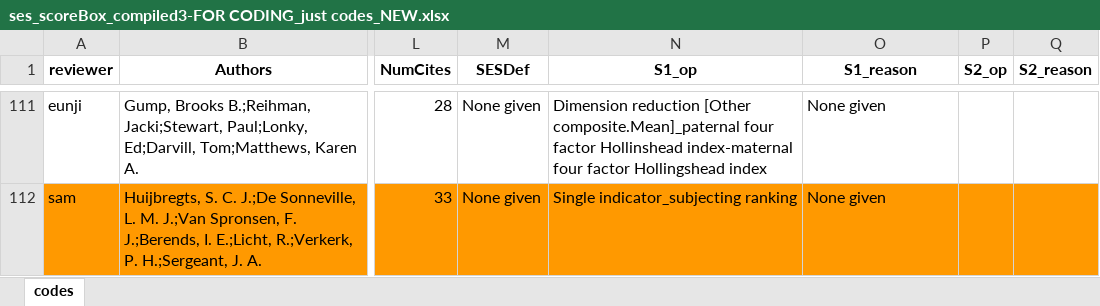
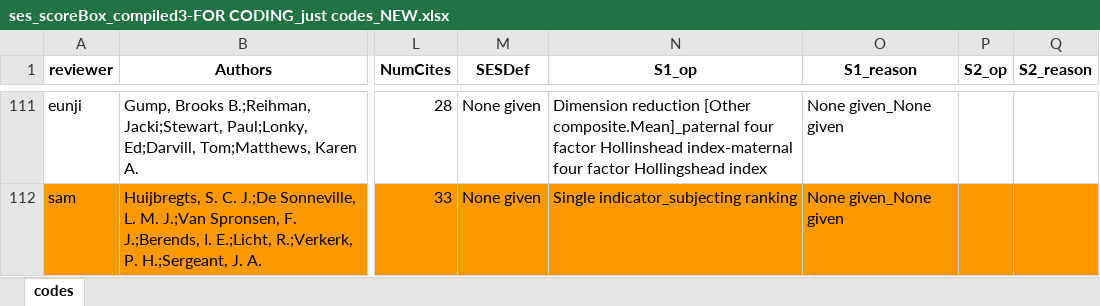
Before and after one commit to SamTan111/measuringSES_github, an Excel workbook: ses_scoreBox_compiled3-FOR CODING_just codes_NEW.xlsx, sheet codes, drawn as a sheet; only a part is shown, gaps mark what is left out; values as stored, in another font and other column widths than the file's, no borders; charts and pictures not drawn; the diff covers the shown part only; the diff names each change by its address in the sheet, - before the commit and + after, or states it on an @@ line.

Commit message:
Continued coding S1_reasons (ended line 114)

```diff
--- a/ses_scoreBox_compiled3-FOR CODING_just codes_NEW.xlsx (sheet codes)
+++ b/ses_scoreBox_compiled3-FOR CODING_just codes_NEW.xlsx (sheet codes)
-O111:O112 (S1_reason): None given
+O111:O112 (S1_reason): None given_None given
```
Also changed, not shown: 23 edited cells elsewhere in this sheet, 4 other files.
